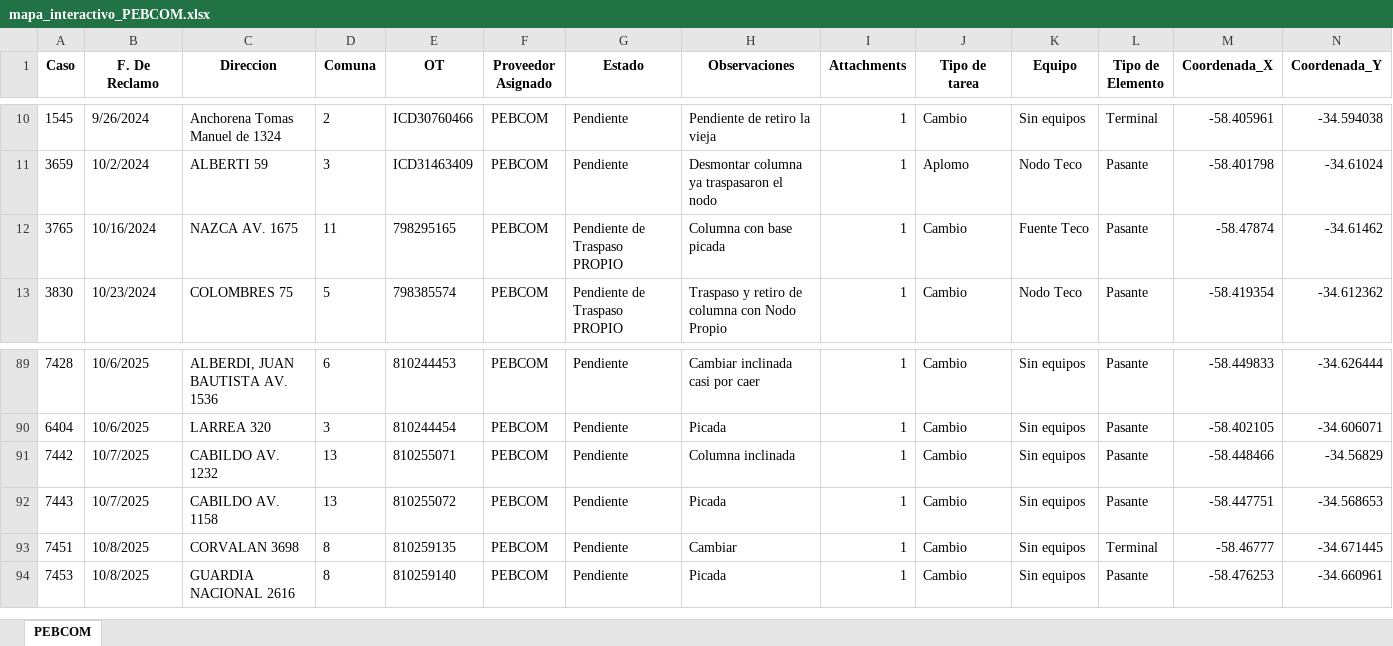
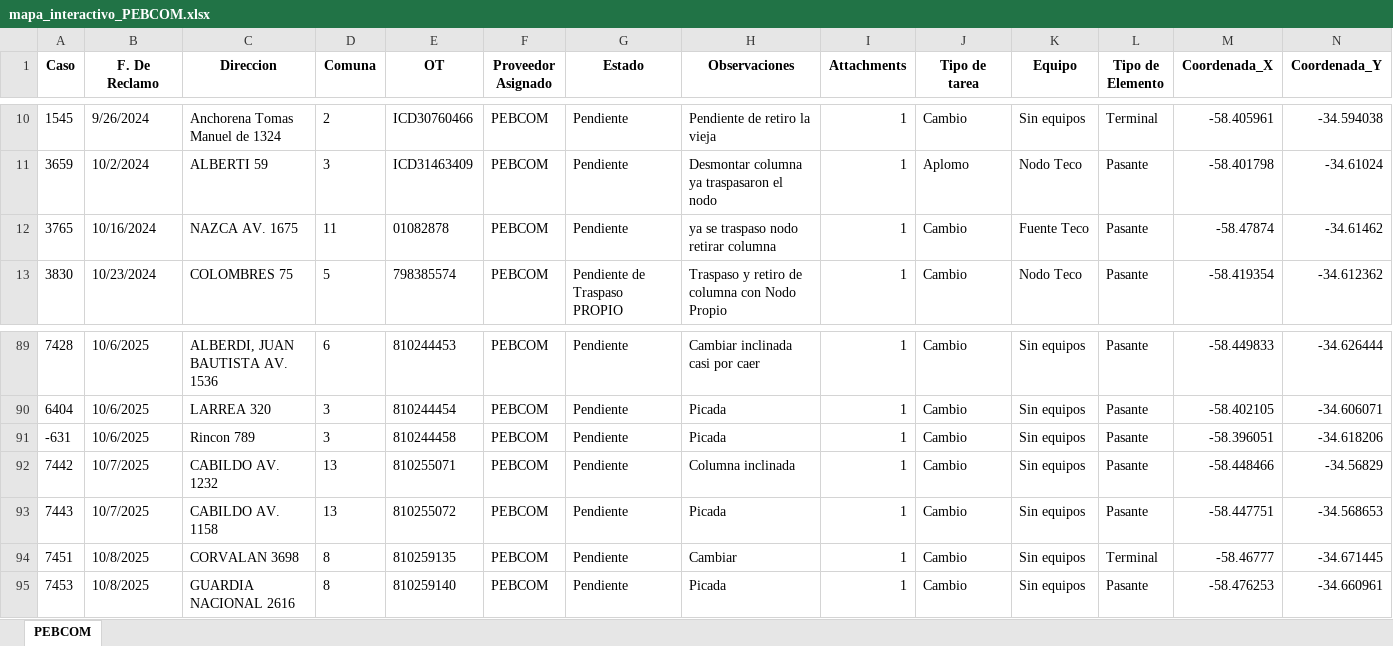
Before and after one commit to gestiondereclamosteco/pebcom, an Excel workbook: mapa_interactivo_PEBCOM.xlsx, sheet PEBCOM, drawn as a sheet; only a part is shown, gaps mark what is left out; values as stored, in another font and other column widths than the file's, no borders; rows hold the shown columns only; the diff names each change by its address in the sheet, - before the commit and + after, or states it on an @@ line.

Commit message:
Actualizacion automatica del mapa (2025-10-21 14:29:44)

```diff
--- a/mapa_interactivo_PEBCOM.xlsx (sheet PEBCOM)
+++ b/mapa_interactivo_PEBCOM.xlsx (sheet PEBCOM)
-E12 (OT): 798295165
+E12 (OT): 01082878
-G12 (Estado): Pendiente de Traspaso PROPIO
+G12 (Estado): Pendiente
-H12 (Observaciones): Columna con base picada
+H12 (Observaciones): ya se traspaso nodo retirar columna
+row 91: -631 | 10/6/2025 | Rincon 789 | 3 | 810244458 | PEBCOM | Pendiente | Picada | 1 | Cambio | Sin equipos | Pasante | -58.396051 | -34.618206
```
Also changed, not shown: 1 other file.
